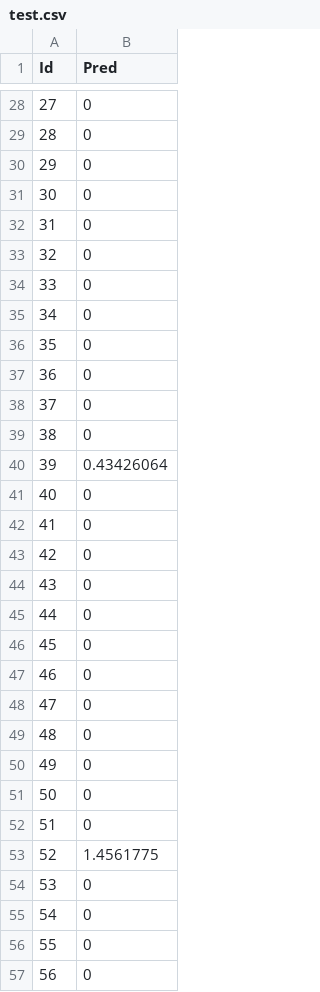
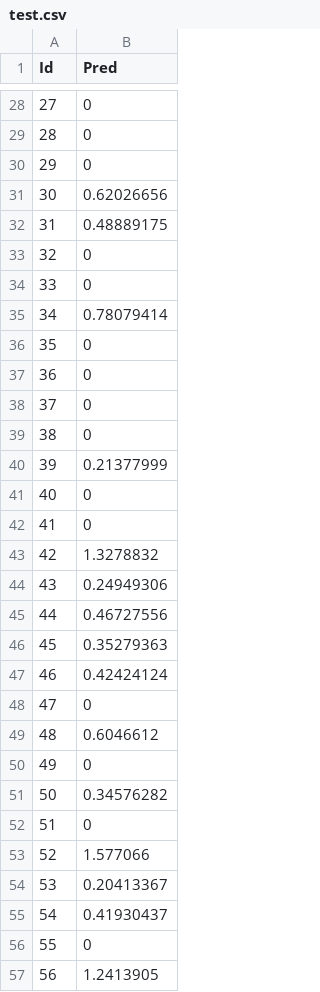
Before and after one commit to guoqi47/Competition, a CSV file: Evaluation/model/test.csv, drawn as a sheet; only a part is shown, gaps mark what is left out; the diff covers the shown part only.

```diff
--- a/Evaluation/model/test.csv
+++ b/Evaluation/model/test.csv
@@ -30,7 +30,7 @@ Id,Pred
 29,0
-30,0
-31,0
+30,0.62026656
+31,0.48889175
 32,0
 33,0
-34,0
+34,0.78079414
 35,0
@@ -39,19 +39,19 @@ Id,Pred
 38,0
-39,0.43426064
+39,0.21377999
 40,0
 41,0
-42,0
-43,0
-44,0
-45,0
-46,0
+42,1.3278832
+43,0.24949306
+44,0.46727556
+45,0.35279363
+46,0.42424124
 47,0
-48,0
+48,0.6046612
 49,0
-50,0
+50,0.34576282
 51,0
-52,1.4561775
-53,0
-54,0
+52,1.577066
+53,0.20413367
+54,0.41930437
 55,0
-56,0
+56,1.2413905
```
Also changed, not shown: 35 edited cells elsewhere in this file, 1 other file.
